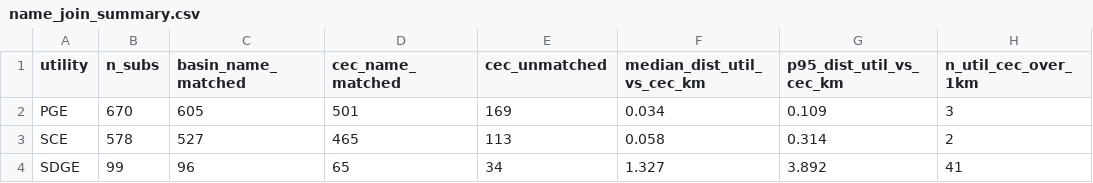
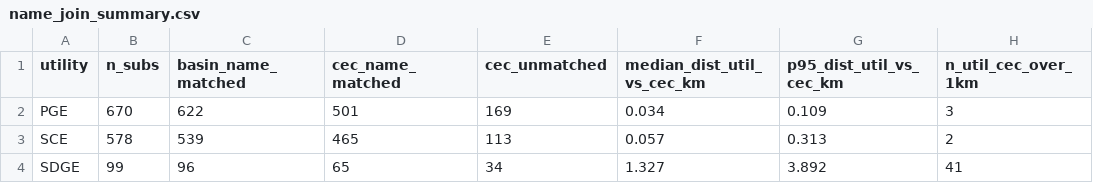
Before and after one commit to Energy-MAC/california-hourly-disaggregation, a CSV file: data/checks/compare_substations_cec/name_join_summary.csv, drawn as a sheet.

```diff
--- a/data/checks/compare_substations_cec/name_join_summary.csv
+++ b/data/checks/compare_substations_cec/name_join_summary.csv
@@ -1,4 +1,4 @@
 utility,n_subs,basin_name_matched,cec_name_matched,cec_unmatched,median_dist_util_vs_cec_km,p95_dist_util_vs_cec_km,n_util_cec_over_1km
-PGE,670,605,501,169,0.034,0.109,3
-SCE,578,527,465,113,0.058,0.314,2
+PGE,670,622,501,169,0.034,0.109,3
+SCE,578,539,465,113,0.057,0.313,2
 SDGE,99,96,65,34,1.327,3.892,41
```
Also changed, not shown: data/checks/compare_substations_cec/name_join_matched_sce.csv, data/checks/compare_substations_cec/name_join_unmatched_pge.csv, 15 other files.
